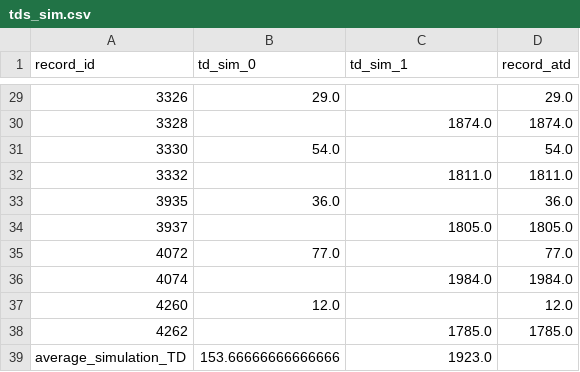
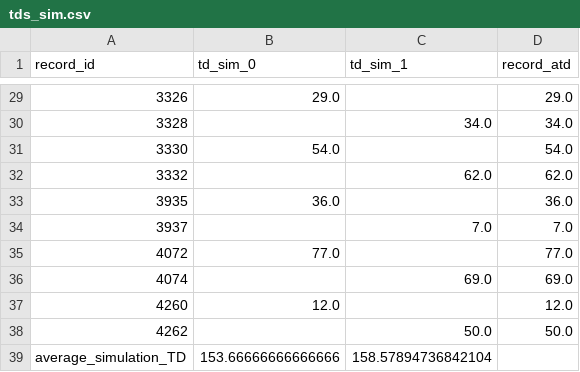
Before and after one commit to VeenDuco/inclusion_exclusion_priors, a CSV file: simulations/raw_inclusion_exclusion/Wolters_2018 IEC/output/tables/time_to_discovery/tds_sim.csv, drawn as a sheet; only a part is shown, gaps mark what is left out; the diff covers the shown part only.

```diff
--- a/simulations/raw_inclusion_exclusion/Wolters_2018 IEC/output/tables/time_to_discovery/tds_sim.csv
+++ b/simulations/raw_inclusion_exclusion/Wolters_2018 IEC/output/tables/time_to_discovery/tds_sim.csv
@@ -29,11 +29,11 @@ record_id,td_sim_0,td_sim_1,record_atd
 3326,29.0,,29.0
-3328,,1874.0,1874.0
+3328,,34.0,34.0
 3330,54.0,,54.0
-3332,,1811.0,1811.0
+3332,,62.0,62.0
 3935,36.0,,36.0
-3937,,1805.0,1805.0
+3937,,7.0,7.0
 4072,77.0,,77.0
-4074,,1984.0,1984.0
+4074,,69.0,69.0
 4260,12.0,,12.0
-4262,,1785.0,1785.0
-average_simulation_TD,153.66666666666666,1923.0,
+4262,,50.0,50.0
+average_simulation_TD,153.66666666666666,158.57894736842104,
```
Also changed, not shown: 28 edited cells elsewhere in this file, simulations/cleaned_inclusion_exclusion/Walker_2018 IEC_clean/output/tables/time_to_discovery/tds_sim.csv, simulations/cleaned_inclusion_exclusion/Wassenaar_2017 IEC_clean/output/tables/time_to_discovery/tds_sim.csv, 57 other files.
